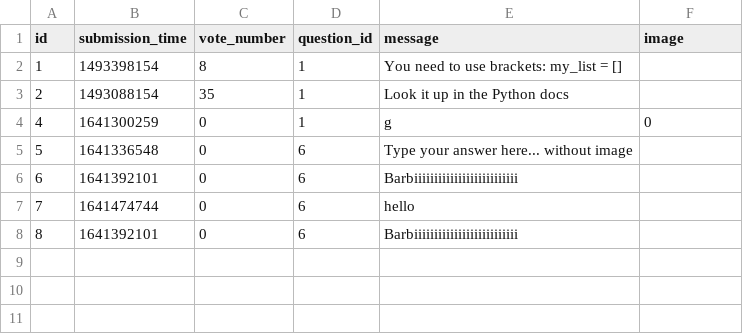
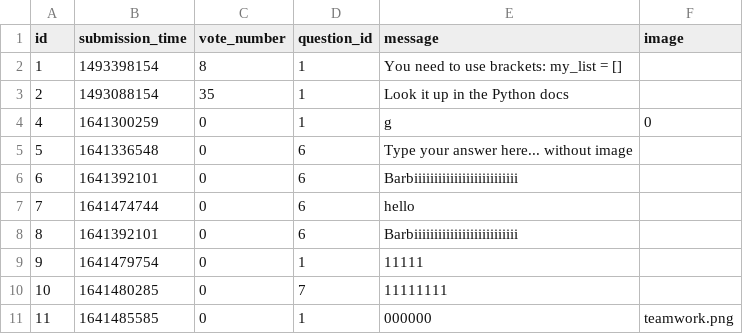
Before and after one commit to CodecoolGlobal/ask-mate-3-python-sasbalazs, a CSV file: sample_data/answer.csv, drawn as a sheet; the diff names each change by its address in the sheet, - before the commit and + after, or states it on an @@ line.

Commit message:
add image to add answers and edit question page

```diff
--- a/sample_data/answer.csv
+++ b/sample_data/answer.csv
+row 9: 9 | 1641479754 | 0 | 1 | 11111
+row 10: 10 | 1641480285 | 0 | 7 | 11111111
+row 11: 11 | 1641485585 | 0 | 1 | 000000 | teamwork.png
```
Also changed, not shown: sample_data/question.csv, 8 other files.
